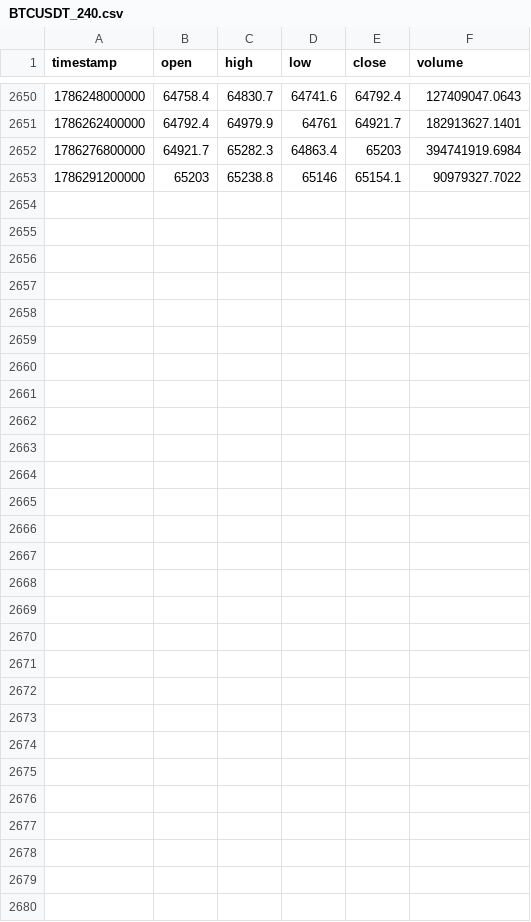
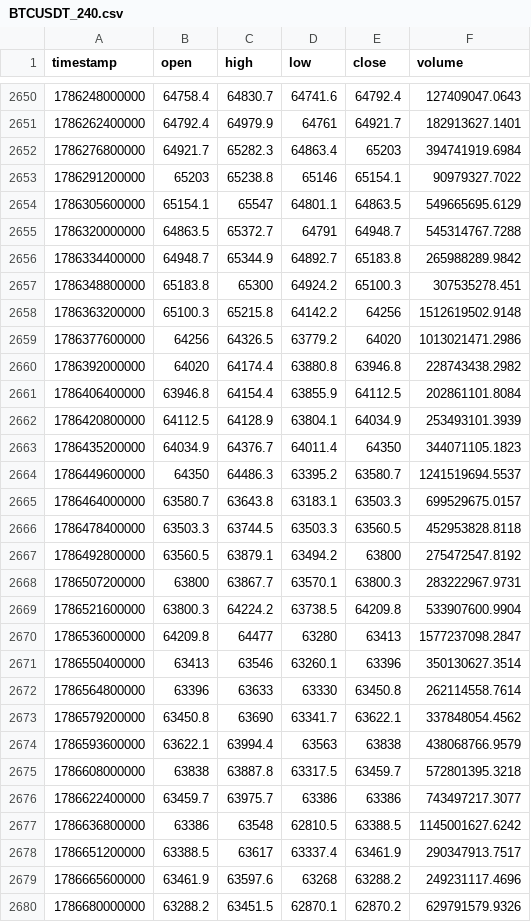
Before and after one commit to dynamicmemory/signal, a CSV file: data/BTCUSDT_240.csv, drawn as a sheet; only a part is shown, gaps mark what is left out.

```diff
--- a/data/BTCUSDT_240.csv
+++ b/data/BTCUSDT_240.csv
@@ -2653 +2653,28 @@ timestamp,open,high,low,close,volume
 1786291200000,65203,65238.8,65146,65154.1,90979327.7022
+1786305600000,65154.1,65547,64801.1,64863.5,549665695.6129
+1786320000000,64863.5,65372.7,64791,64948.7,545314767.7288
+1786334400000,64948.7,65344.9,64892.7,65183.8,265988289.9842
+1786348800000,65183.8,65300,64924.2,65100.3,307535278.451
+1786363200000,65100.3,65215.8,64142.2,64256,1512619502.9148
+1786377600000,64256,64326.5,63779.2,64020,1013021471.2986
+1786392000000,64020,64174.4,63880.8,63946.8,228743438.2982
+1786406400000,63946.8,64154.4,63855.9,64112.5,202861101.8084
+1786420800000,64112.5,64128.9,63804.1,64034.9,253493101.3939
+1786435200000,64034.9,64376.7,64011.4,64350,344071105.1823
+1786449600000,64350,64486.3,63395.2,63580.7,1241519694.5537
+1786464000000,63580.7,63643.8,63183.1,63503.3,699529675.0157
+1786478400000,63503.3,63744.5,63503.3,63560.5,452953828.8118
+1786492800000,63560.5,63879.1,63494.2,63800,275472547.8192
+1786507200000,63800,63867.7,63570.1,63800.3,283222967.9731
+1786521600000,63800.3,64224.2,63738.5,64209.8,533907600.9904
+1786536000000,64209.8,64477,63280,63413,1577237098.2847
+1786550400000,63413,63546,63260.1,63396,350130627.3514
+1786564800000,63396,63633,63330,63450.8,262114558.7614
+1786579200000,63450.8,63690,63341.7,63622.1,337848054.4562
+1786593600000,63622.1,63994.4,63563,63838,438068766.9579
+1786608000000,63838,63887.8,63317.5,63459.7,572801395.3218
+1786622400000,63459.7,63975.7,63386,63386,743497217.3077
+1786636800000,63386,63548,62810.5,63388.5,1145001627.6242
+1786651200000,63388.5,63617,63337.4,63461.9,290347913.7517
+1786665600000,63461.9,63597.6,63268,63288.2,249231117.4696
+1786680000000,63288.2,63451.5,62870.1,62870.2,629791579.9326
```
Also changed, not shown: data/BTCUSDT_D.csv, data/BTCUSDT_W.csv, 4 other files.
